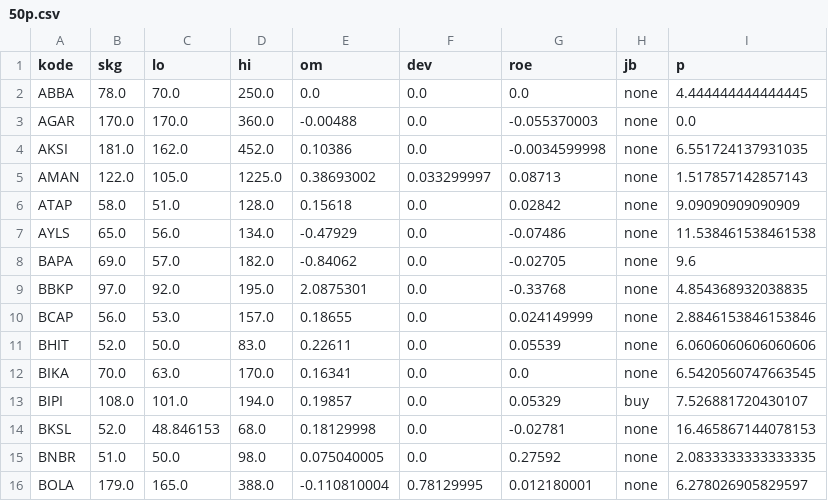
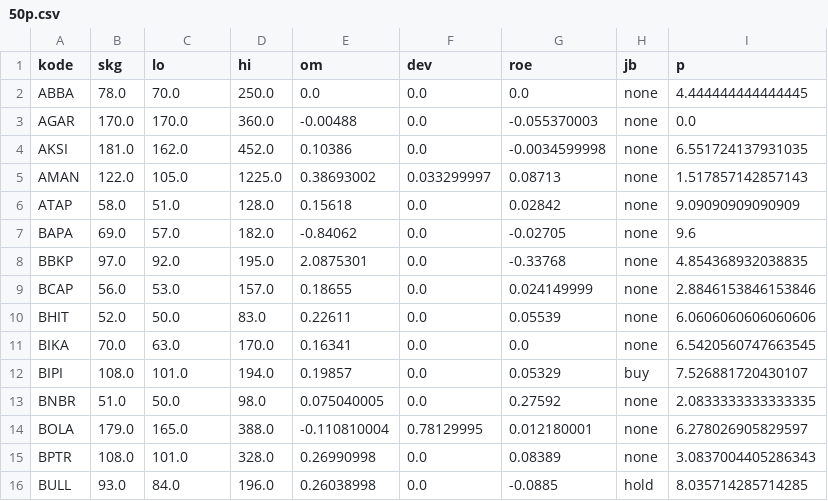
Before and after one commit to nausya/sahamku, a CSV file: 50p.csv, drawn as a sheet; only a part is shown; the shorter side is filled out with more unchanged rows.

Commit message:
Update 50p.csv

```diff
--- a/50p.csv
+++ b/50p.csv
@@ -6,3 +6,2 @@ AMAN,122.0,105.0,1225.0,0.38693002,0.033299997,0.08713,none,1.517857142857143
 ATAP,58.0,51.0,128.0,0.15618,0.0,0.02842,none,9.09090909090909
-AYLS,65.0,56.0,134.0,-0.47929,0.0,-0.07486,none,11.538461538461538
 BAPA,69.0,57.0,182.0,-0.84062,0.0,-0.02705,none,9.6
@@ -13,3 +12,2 @@ BIKA,70.0,63.0,170.0,0.16341,0.0,0.0,none,6.5420560747663545
 BIPI,108.0,101.0,194.0,0.19857,0.0,0.05329,buy,7.526881720430107
-BKSL,52.0,48.846153,68.0,0.18129998,0.0,-0.02781,none,16.465867144078153
 BNBR,51.0,50.0,98.0,0.075040005,0.0,0.27592,none,2.0833333333333335
```
